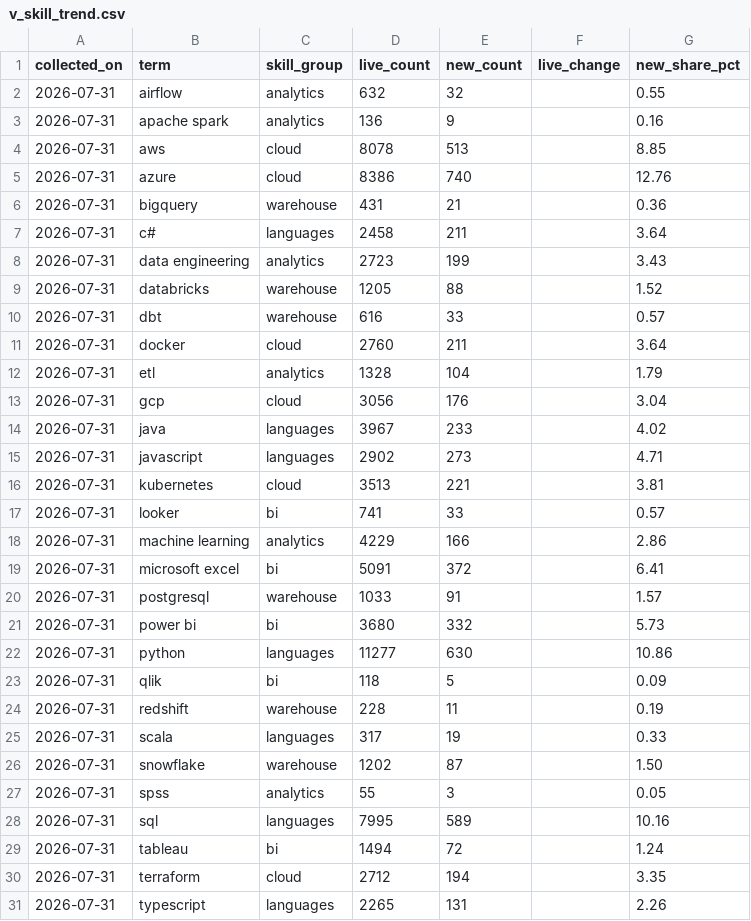
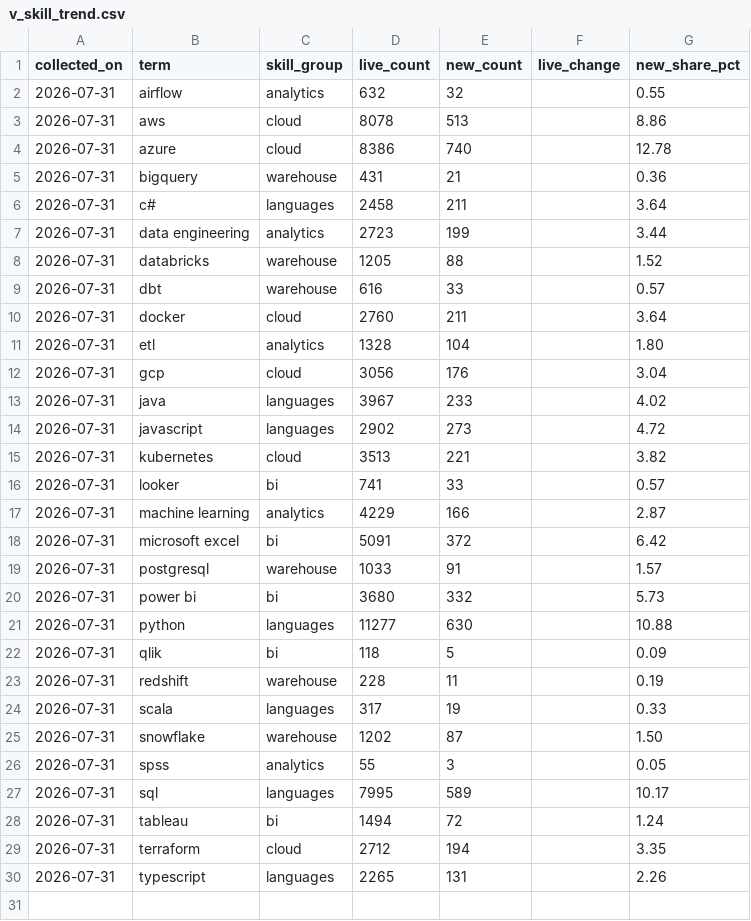
Before and after one commit to EbukaOkorie/uk-job-market, a CSV file: data/exports/v_skill_trend.csv, drawn as a sheet.

```diff
--- a/data/exports/v_skill_trend.csv
+++ b/data/exports/v_skill_trend.csv
@@ -2,8 +2,7 @@ collected_on,term,skill_group,live_count,new_count,live_change,new_share_pct
 2026-07-31,airflow,analytics,632,32,,0.55
-2026-07-31,apache spark,analytics,136,9,,0.16
-2026-07-31,aws,cloud,8078,513,,8.85
-2026-07-31,azure,cloud,8386,740,,12.76
+2026-07-31,aws,cloud,8078,513,,8.86
+2026-07-31,azure,cloud,8386,740,,12.78
 2026-07-31,bigquery,warehouse,431,21,,0.36
 2026-07-31,c#,languages,2458,211,,3.64
-2026-07-31,data engineering,analytics,2723,199,,3.43
+2026-07-31,data engineering,analytics,2723,199,,3.44
 2026-07-31,databricks,warehouse,1205,88,,1.52
@@ -11,13 +10,13 @@ collected_on,term,skill_group,live_count,new_count,live_change,new_share_pct
 2026-07-31,docker,cloud,2760,211,,3.64
-2026-07-31,etl,analytics,1328,104,,1.79
+2026-07-31,etl,analytics,1328,104,,1.80
 2026-07-31,gcp,cloud,3056,176,,3.04
 2026-07-31,java,languages,3967,233,,4.02
-2026-07-31,javascript,languages,2902,273,,4.71
-2026-07-31,kubernetes,cloud,3513,221,,3.81
+2026-07-31,javascript,languages,2902,273,,4.72
+2026-07-31,kubernetes,cloud,3513,221,,3.82
 2026-07-31,looker,bi,741,33,,0.57
-2026-07-31,machine learning,analytics,4229,166,,2.86
-2026-07-31,microsoft excel,bi,5091,372,,6.41
+2026-07-31,machine learning,analytics,4229,166,,2.87
+2026-07-31,microsoft excel,bi,5091,372,,6.42
 2026-07-31,postgresql,warehouse,1033,91,,1.57
 2026-07-31,power bi,bi,3680,332,,5.73
-2026-07-31,python,languages,11277,630,,10.86
+2026-07-31,python,languages,11277,630,,10.88
 2026-07-31,qlik,bi,118,5,,0.09
@@ -27,3 +26,3 @@ collected_on,term,skill_group,live_count,new_count,live_change,new_share_pct
 2026-07-31,spss,analytics,55,3,,0.05
-2026-07-31,sql,languages,7995,589,,10.16
+2026-07-31,sql,languages,7995,589,,10.17
 2026-07-31,tableau,bi,1494,72,,1.24
```
Also changed, not shown: data/exports/v_skill_latest.csv, 3 other files.
